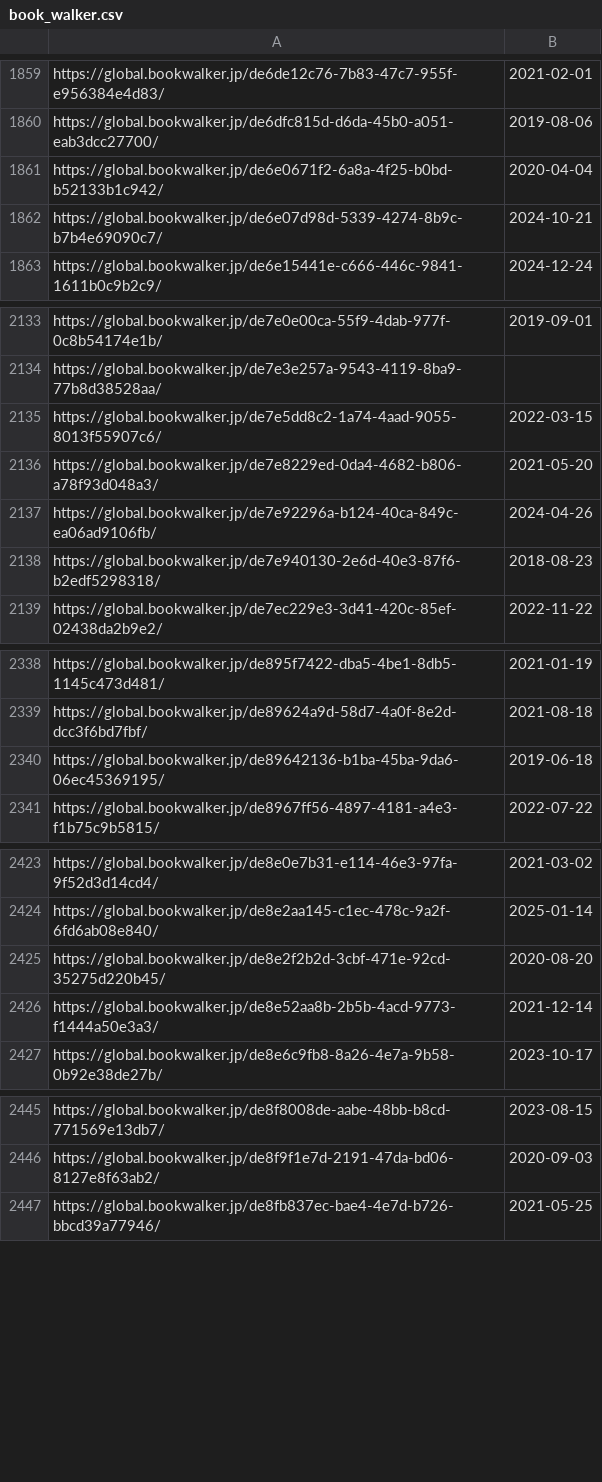
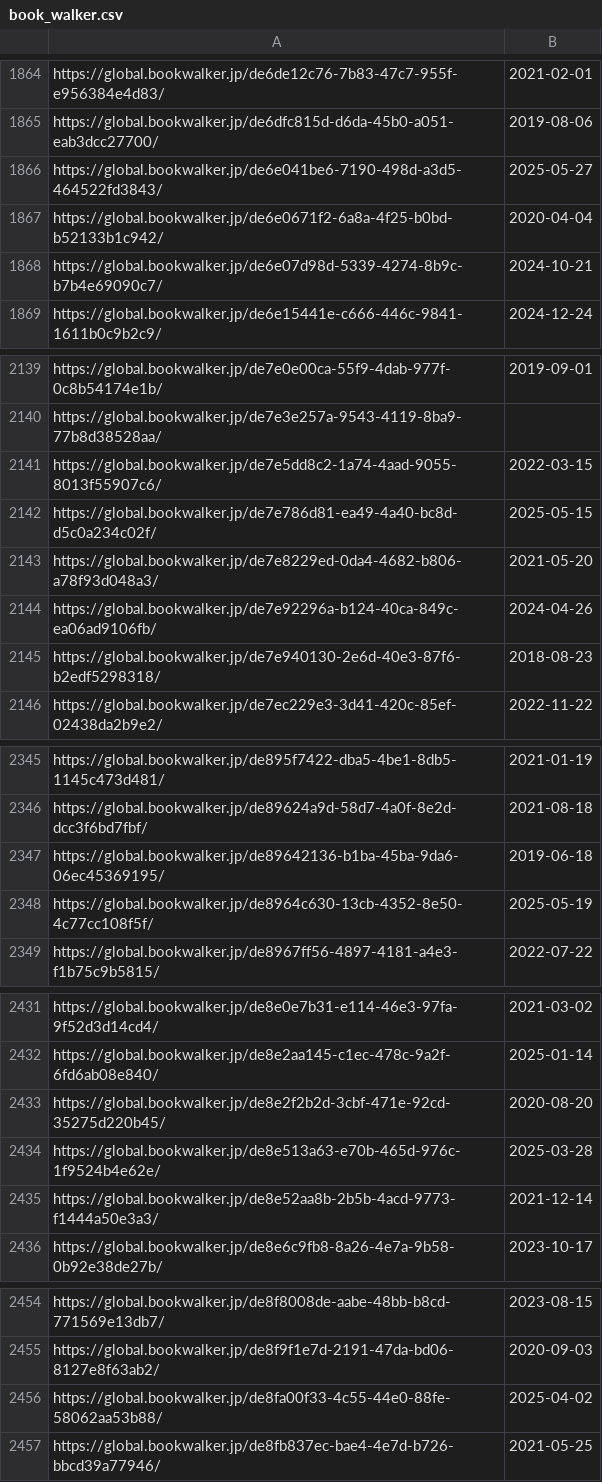
Before and after one commit to LNRelease/lnrelease.github.io, a CSV file: book_walker.csv, drawn as a sheet; only a part is shown, gaps mark what is left out; the diff covers the shown part only; the diff names each change by its address in the sheet, - before the commit and + after, or states it on an @@ line.

```diff
--- a/book_walker.csv
+++ b/book_walker.csv
+row 1866: https://global.bookwalker.jp/de6e041be6-7190-498d-a3d5-464522fd3843/ | 2025-05-27
+row 2142: https://global.bookwalker.jp/de7e786d81-ea49-4a40-bc8d-d5c0a234c02f/ | 2025-05-15
+row 2348: https://global.bookwalker.jp/de8964c630-13cb-4352-8e50-4c77cc108f5f/ | 2025-05-19
+row 2434: https://global.bookwalker.jp/de8e513a63-e70b-465d-976c-1f9524b4e62e/ | 2025-03-28
+row 2456: https://global.bookwalker.jp/de8fa00f33-4c55-44e0-88fe-58062aa53b88/ | 2025-04-02
```
Also changed, not shown: 17 added rows elsewhere in this file, 3 other files.
